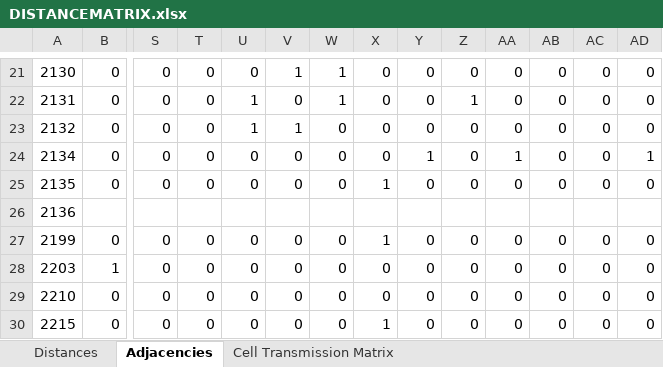
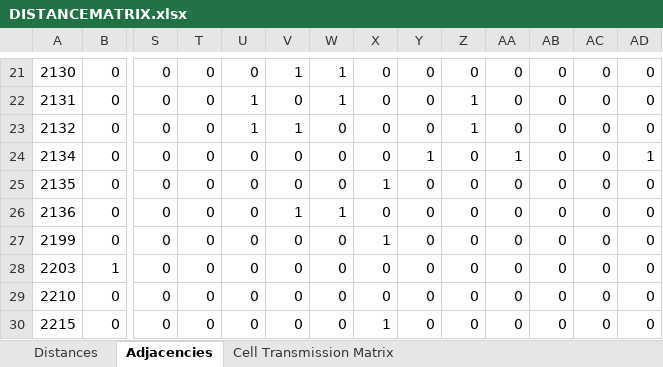
Before and after one commit to LordVanra/MTFC_2026, an Excel workbook: CellTransmission/DISTANCEMATRIX.xlsx, sheet Adjacencies, drawn as a sheet; only a part is shown, gaps mark what is left out; values as stored, in another font and other column widths than the file's, no borders; removed rows and columns are numbered as before the commit, all else as after; rows hold the shown columns only; the diff names each change by its address in the sheet, - before the commit and + after, or states it on an @@ line.

```diff
--- a/CellTransmission/DISTANCEMATRIX.xlsx (sheet Adjacencies)
+++ b/CellTransmission/DISTANCEMATRIX.xlsx (sheet Adjacencies)
-Z23: 0
+Z23: 1
-row 26: 2136
+row 26: 2136 | 0 | 0 | 0 | 0 | 1 | 1 | 0 | 0 | 0 | 0 | 0 | 0 | 0
```
Also changed, not shown: sheet Cell Transmission Matrix, sheet Distances, 2 other files.
